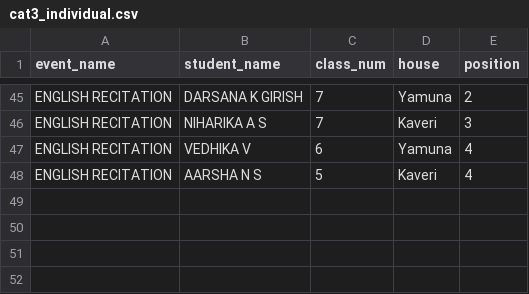
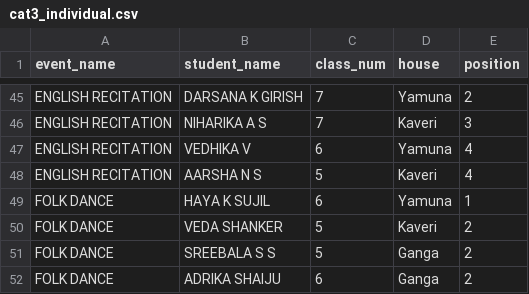
Before and after one commit to BVBIJK/Sameeksha, a CSV file: cat3_individual.csv, drawn as a sheet; only a part is shown, gaps mark what is left out.

Commit message:
Update cat3_individual.csv

```diff
--- a/cat3_individual.csv
+++ b/cat3_individual.csv
@@ -48 +48,5 @@ ENGLISH RECITATION,VEDHIKA V,6,Yamuna,4
 ENGLISH RECITATION,AARSHA N S,5,Kaveri,4
+FOLK DANCE,HAYA K SUJIL,6,Yamuna,1
+FOLK DANCE,VEDA SHANKER,5,Kaveri,2
+FOLK DANCE,SREEBALA S S,5,Ganga,2
+FOLK DANCE,ADRIKA SHAIJU,6,Ganga,2
```
